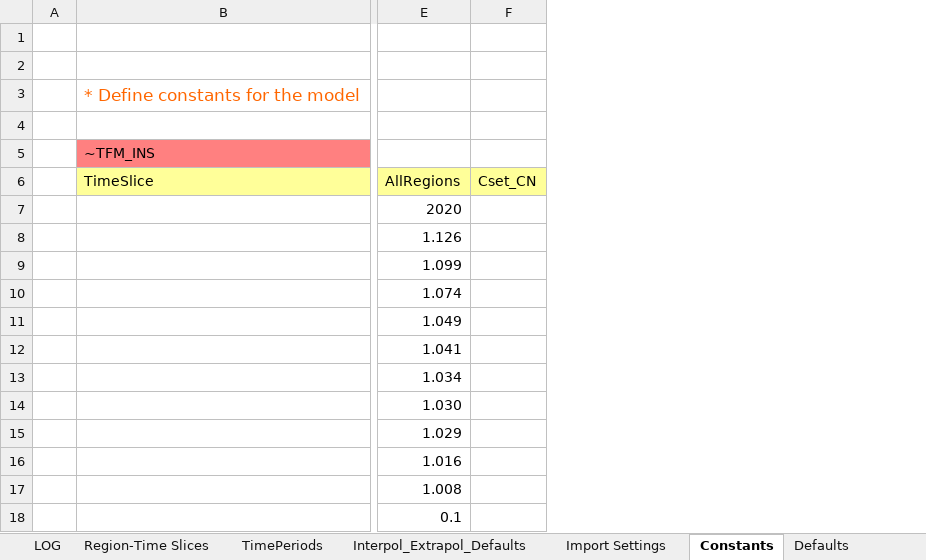
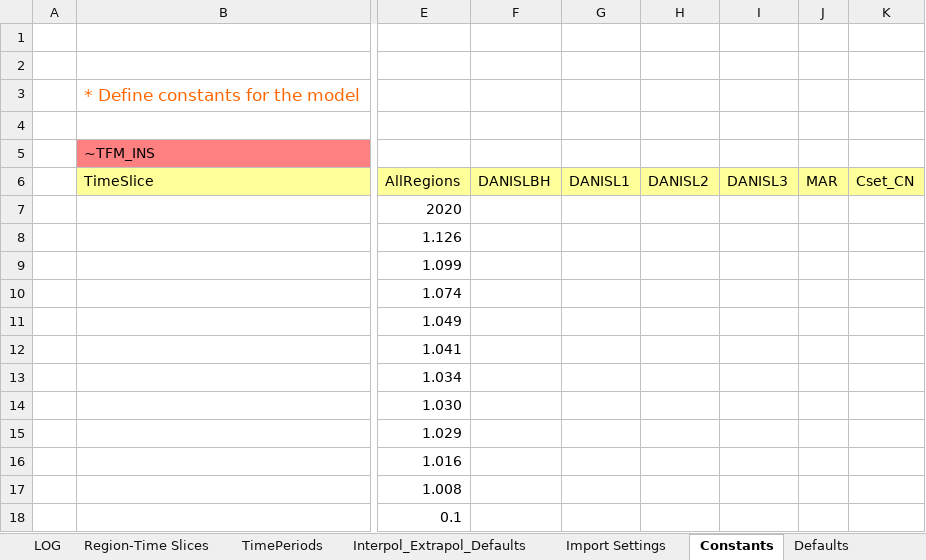
Before and after one commit to MikkelBosack/EnergyIsland, an Excel workbook: SysSettings.xlsx, sheet Constants, drawn as a sheet; only a part is shown, gaps mark what is left out; values as stored, in another font and other column widths than the file's, no borders; the diff names each change by its address in the sheet, - before the commit and + after, or states it on an @@ line.

Commit message:
Added the new region MAR

```diff
--- a/SysSettings.xlsx (sheet Constants)
+++ b/SysSettings.xlsx (sheet Constants)
+column F (DANISLBH), empty
+column G (DANISL1), empty
+column H (DANISL2), empty
+column I (DANISL3), empty
+column J (MAR), empty
```
Also changed, not shown: sheet LOG, sheet Region-Time Slices, formulas that keep their value.
